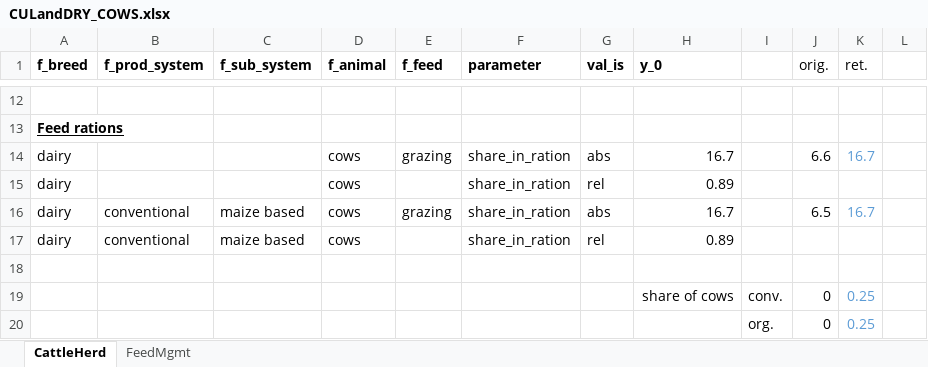
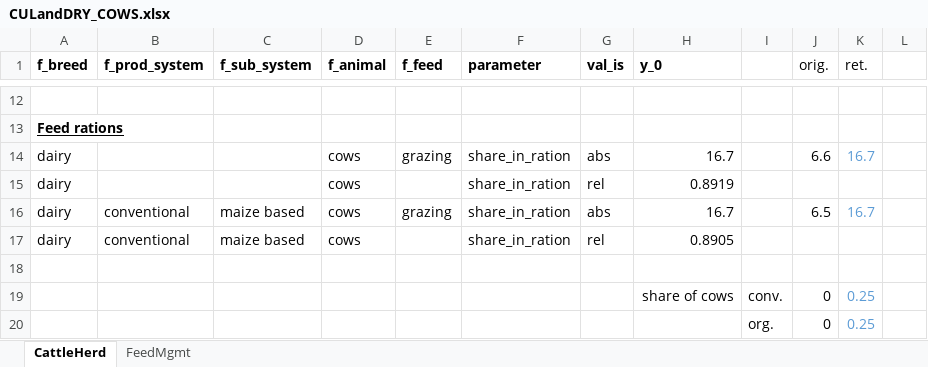
Before and after one commit to karlssonjo/seminatgrass, an Excel workbook: scenarios/CULandDRY_COWS.xlsx, sheet CattleHerd, drawn as a sheet; only a part is shown, gaps mark what is left out; values as stored, in another font and other column widths than the file's, no borders; the diff names each change by its address in the sheet, - before the commit and + after, or states it on an @@ line.

Commit message:
Small fix

```diff
--- a/scenarios/CULandDRY_COWS.xlsx (sheet CattleHerd)
+++ b/scenarios/CULandDRY_COWS.xlsx (sheet CattleHerd)
-H15 (y_0): 0.89
+H15 (y_0): 0.8919
-H17 (y_0): 0.89
+H17 (y_0): 0.8905
```
